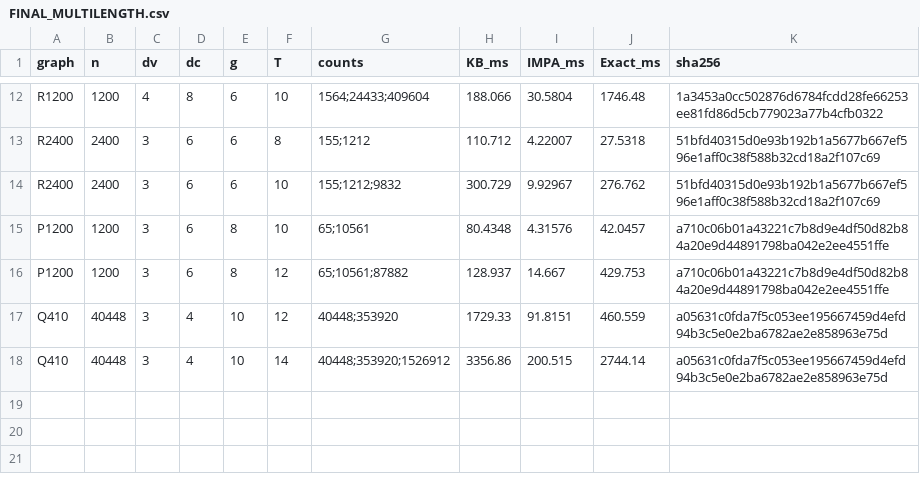
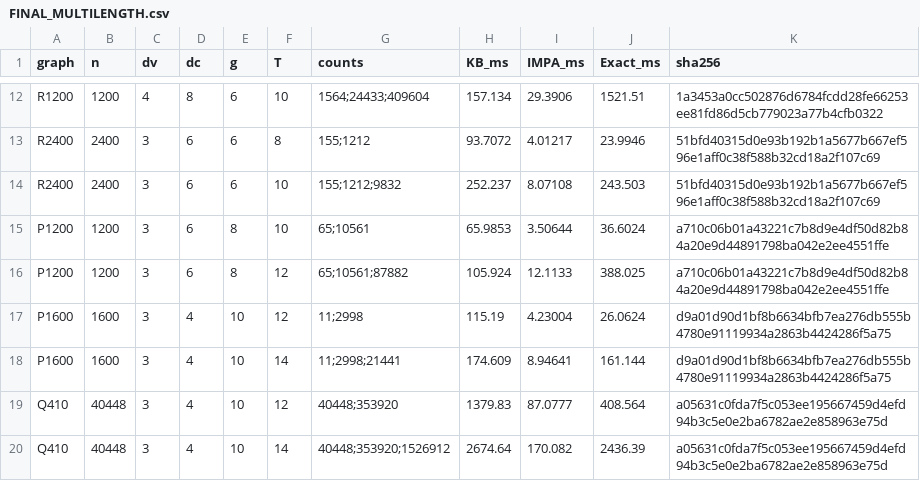
Before and after one commit to aarashahadiacademic-1/short-cycle-counting-in-Tanner-graphs, a CSV file: FINAL_MULTILENGTH.csv, drawn as a sheet; only a part is shown, gaps mark what is left out; addresses are those after the commit; the diff covers the shown part only; the diff names each change by its address in the sheet, - before the commit and + after, or states it on an @@ line.

```diff
--- a/FINAL_MULTILENGTH.csv
+++ b/FINAL_MULTILENGTH.csv
-H12 (KB_ms): 188.066
+H12 (KB_ms): 157.134
-I12 (IMPA_ms): 30.5804
+I12 (IMPA_ms): 29.3906
-J12 (Exact_ms): 1746.48
+J12 (Exact_ms): 1521.51
-H13 (KB_ms): 110.712
+H13 (KB_ms): 93.7072
-I13 (IMPA_ms): 4.22007
+I13 (IMPA_ms): 4.01217
-J13 (Exact_ms): 27.5318
+J13 (Exact_ms): 23.9946
-H14 (KB_ms): 300.729
+H14 (KB_ms): 252.237
-I14 (IMPA_ms): 9.92967
+I14 (IMPA_ms): 8.07108
-J14 (Exact_ms): 276.762
+J14 (Exact_ms): 243.503
-H15 (KB_ms): 80.4348
+H15 (KB_ms): 65.9853
-I15 (IMPA_ms): 4.31576
+I15 (IMPA_ms): 3.50644
-J15 (Exact_ms): 42.0457
+J15 (Exact_ms): 36.6024
-H16 (KB_ms): 128.937
+H16 (KB_ms): 105.924
-I16 (IMPA_ms): 14.667
+I16 (IMPA_ms): 12.1133
-J16 (Exact_ms): 429.753
+J16 (Exact_ms): 388.025
+row 17: P1600 | 1600 | 3 | 4 | 10 | 12 | 11;2998 | 115.19 | 4.23004 | 26.0624 | d9a01d90d1bf8b6634bfb7ea276db555b4780e91119934a2863b4424286f5a75
+row 18: P1600 | 1600 | 3 | 4 | 10 | 14 | 11;2998;21441 | 174.609 | 8.94641 | 161.144 | d9a01d90d1bf8b6634bfb7ea276db555b4780e91119934a2863b4424286f5a75
-H19 (KB_ms): 1729.33
+H19 (KB_ms): 1379.83
-I19 (IMPA_ms): 91.8151
+I19 (IMPA_ms): 87.0777
-J19 (Exact_ms): 460.559
+J19 (Exact_ms): 408.564
-H20 (KB_ms): 3356.86
+H20 (KB_ms): 2674.64
-I20 (IMPA_ms): 200.515
+I20 (IMPA_ms): 170.082
-J20 (Exact_ms): 2744.14
+J20 (Exact_ms): 2436.39
```
Also changed, not shown: 30 edited cells elsewhere in this file, FINAL_TABLE.csv, 2 other files.
